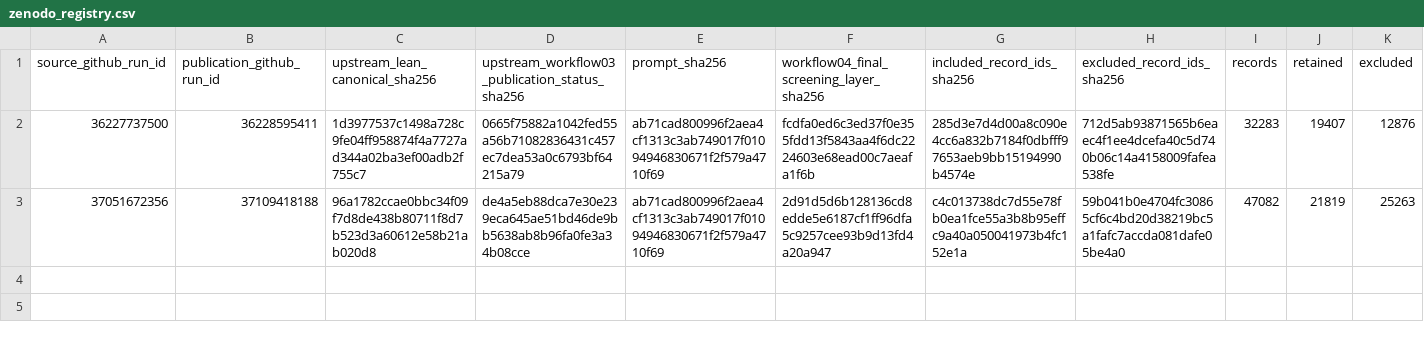
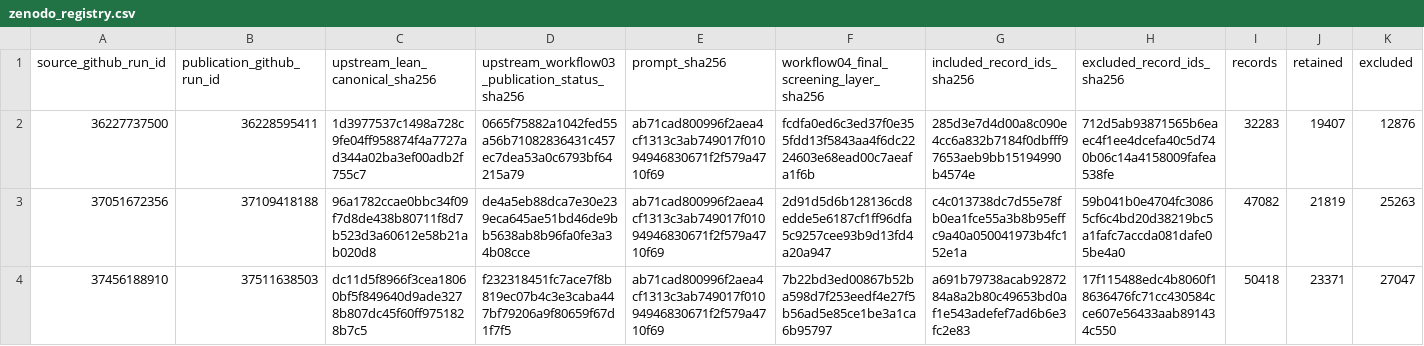
Before and after one commit to thesalmonandthetomato/LivingEvidenceMap, a CSV file: docs/workflow04/zenodo_registry.csv, drawn as a sheet; only a part is shown; rows hold the shown columns only; the diff names each change by its address in the sheet, - before the commit and + after, or states it on an @@ line.

```diff
--- a/docs/workflow04/zenodo_registry.csv
+++ b/docs/workflow04/zenodo_registry.csv
+row 4: 37456188910 | 37511638503 | dc11d5f8966f3cea18060bf5f849640d9ade3278b807dc45f60ff9751828b7c5 | f232318451fc7ace7f8b819ec07b4c3e3caba447bf79206a9f80659f67d1f7f5 | ab71cad800996f2aea4cf1313c3ab749017f01094946830671f2f579a4710f69 | 7b22bd3ed00867b52ba598d7f253eedf4e27f5b56ad5e85ce1be3a1ca6b95797 | a691b79738acab9287284a8a2b80c49653bd0af1e543adefef7ad6b6e3fc2e83 | 17f115488edc4b8060f18636476fc71cc430584cce607e56433aab891434c550 | 50418 | 23371 | 27047
```
Also changed, not shown: 1 other file.
